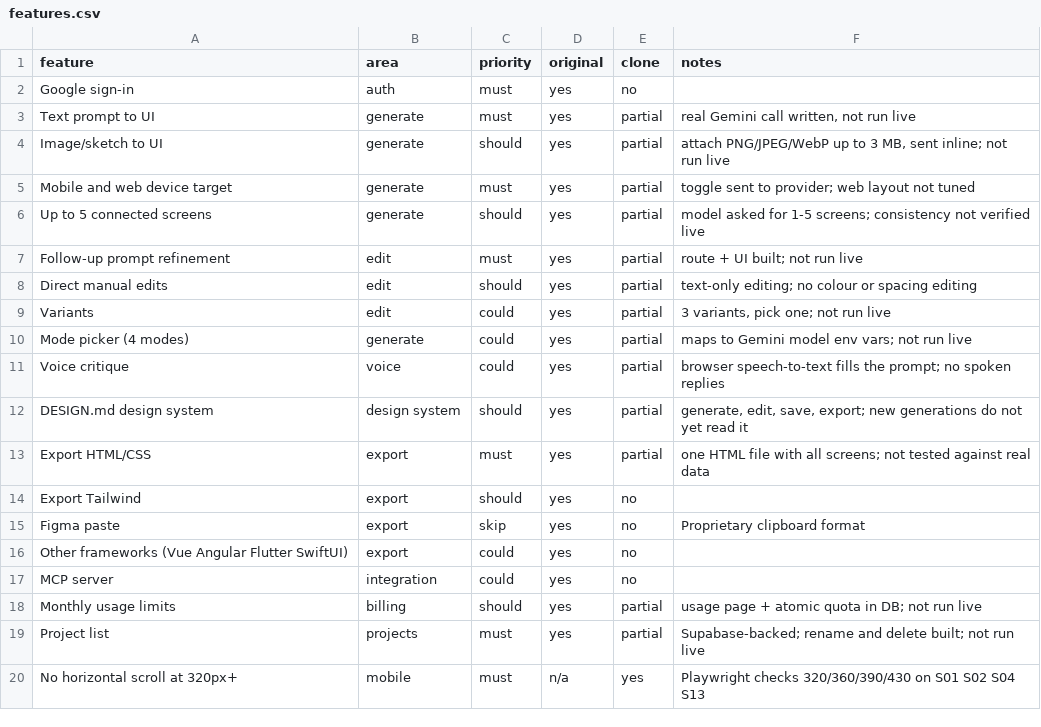
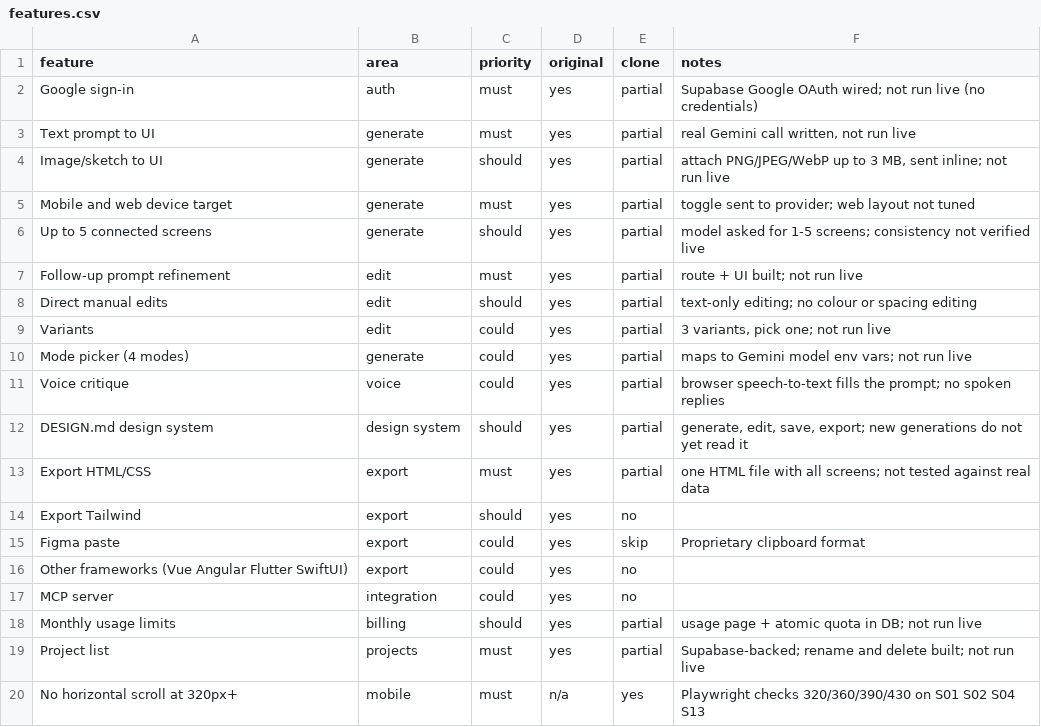
Before and after one commit to xnsteam-ai/Fuller-, a CSV file: replica/features.csv, drawn as a sheet.

```diff
--- a/replica/features.csv
+++ b/replica/features.csv
@@ -1,3 +1,3 @@
 feature,area,priority,original,clone,notes
-Google sign-in,auth,must,yes,no,
+Google sign-in,auth,must,yes,partial,Supabase Google OAuth wired; not run live (no credentials)
 Text prompt to UI,generate,must,yes,partial,"real Gemini call written, not run live"
@@ -14,3 +14,3 @@ Export HTML/CSS,export,must,yes,partial,one HTML file with all screens; not test
 Export Tailwind,export,should,yes,no,
-Figma paste,export,skip,yes,no,Proprietary clipboard format
+Figma paste,export,could,yes,skip,Proprietary clipboard format
 Other frameworks (Vue Angular Flutter SwiftUI),export,could,yes,no,
```
Also changed, not shown: 1 other file.
